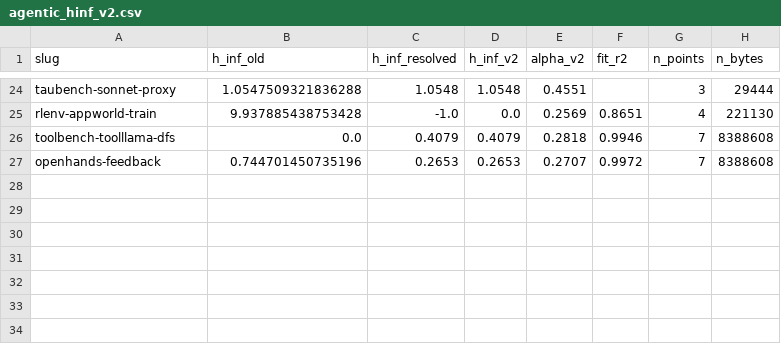
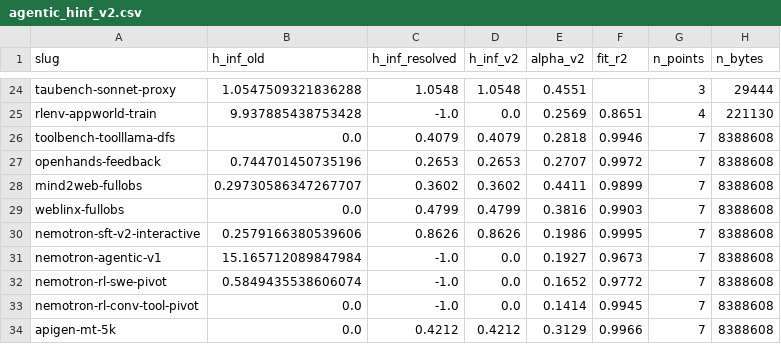
Before and after one commit to ShirleyHuang11/long-agentic-data, a CSV file: data/agentic_hinf_v2.csv, drawn as a sheet; only a part is shown, gaps mark what is left out.

```diff
--- a/data/agentic_hinf_v2.csv
+++ b/data/agentic_hinf_v2.csv
@@ -27 +27,8 @@ toolbench-toolllama-dfs,0.0,0.4079,0.4079,0.2818,0.9946,7,8388608
 openhands-feedback,0.744701450735196,0.2653,0.2653,0.2707,0.9972,7,8388608
+mind2web-fullobs,0.29730586347267707,0.3602,0.3602,0.4411,0.9899,7,8388608
+weblinx-fullobs,0.0,0.4799,0.4799,0.3816,0.9903,7,8388608
+nemotron-sft-v2-interactive,0.2579166380539606,0.8626,0.8626,0.1986,0.9995,7,8388608
+nemotron-agentic-v1,15.165712089847984,-1.0,0.0,0.1927,0.9673,7,8388608
+nemotron-rl-swe-pivot,0.5849435538606074,-1.0,0.0,0.1652,0.9772,7,8388608
+nemotron-rl-conv-tool-pivot,0.0,-1.0,0.0,0.1414,0.9945,7,8388608
+apigen-mt-5k,0.0,0.4212,0.4212,0.3129,0.9966,7,8388608
```
Also changed, not shown: data/agentic_alpha_hinf.csv, 1 other file.
